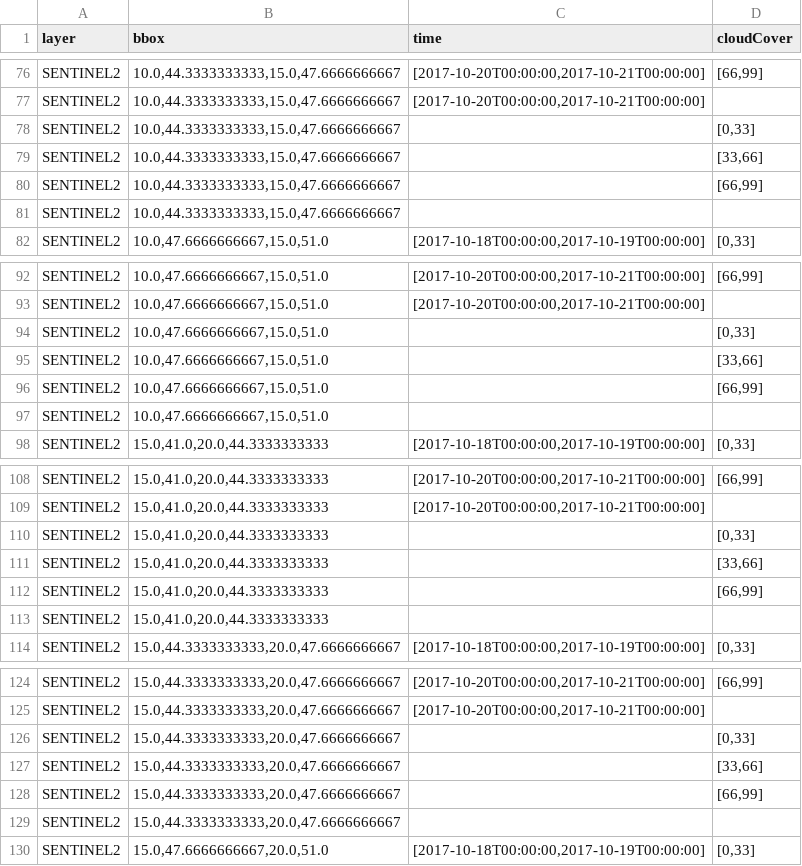
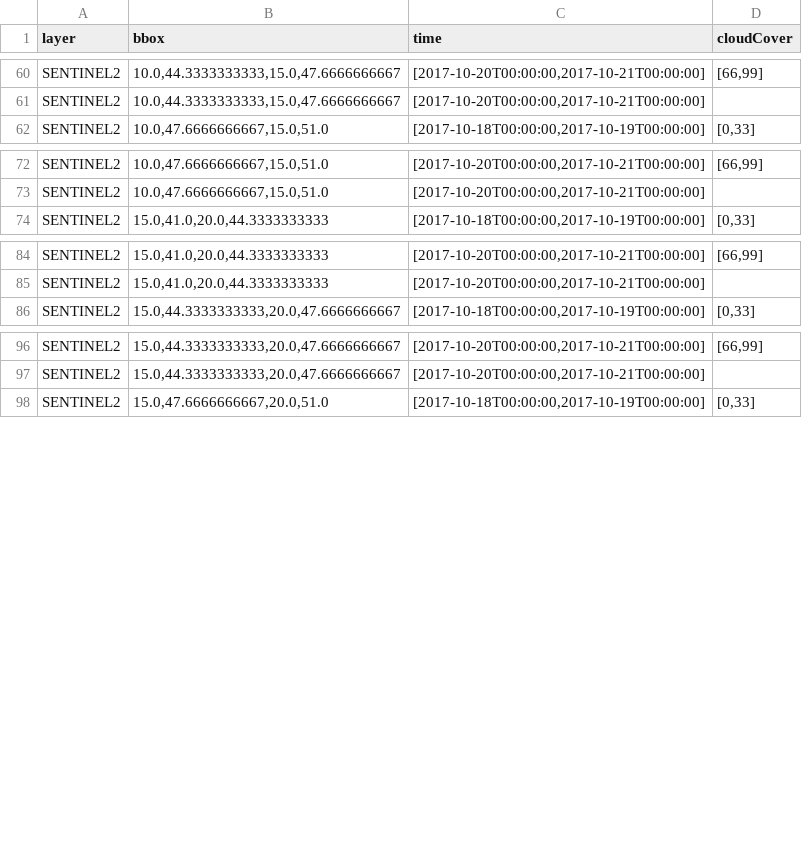
Before and after one commit to EOX-A/EVO-ODAS, a CSV file: evaluation/benchmark.csv, drawn as a sheet; only a part is shown, gaps mark what is left out; the diff covers the shown part only; the diff names each change by its address in the sheet, - before the commit and + after, or states it on an @@ line.

```diff
--- a/evaluation/benchmark.csv
+++ b/evaluation/benchmark.csv
-row 78: SENTINEL2 | 10.0,44.3333333333,15.0,47.6666666667 |  | [0,33]
-row 79: SENTINEL2 | 10.0,44.3333333333,15.0,47.6666666667 |  | [33,66]
-row 80: SENTINEL2 | 10.0,44.3333333333,15.0,47.6666666667 |  | [66,99]
-row 81: SENTINEL2 | 10.0,44.3333333333,15.0,47.6666666667
-row 94: SENTINEL2 | 10.0,47.6666666667,15.0,51.0 |  | [0,33]
-row 95: SENTINEL2 | 10.0,47.6666666667,15.0,51.0 |  | [33,66]
-row 96: SENTINEL2 | 10.0,47.6666666667,15.0,51.0 |  | [66,99]
-row 97: SENTINEL2 | 10.0,47.6666666667,15.0,51.0
-row 110: SENTINEL2 | 15.0,41.0,20.0,44.3333333333 |  | [0,33]
-row 111: SENTINEL2 | 15.0,41.0,20.0,44.3333333333 |  | [33,66]
-row 112: SENTINEL2 | 15.0,41.0,20.0,44.3333333333 |  | [66,99]
-row 113: SENTINEL2 | 15.0,41.0,20.0,44.3333333333
-row 126: SENTINEL2 | 15.0,44.3333333333,20.0,47.6666666667 |  | [0,33]
-row 127: SENTINEL2 | 15.0,44.3333333333,20.0,47.6666666667 |  | [33,66]
-row 128: SENTINEL2 | 15.0,44.3333333333,20.0,47.6666666667 |  | [66,99]
-row 129: SENTINEL2 | 15.0,44.3333333333,20.0,47.6666666667
```
Also changed, not shown: 24 removed rows elsewhere in this file, 2 other files.
